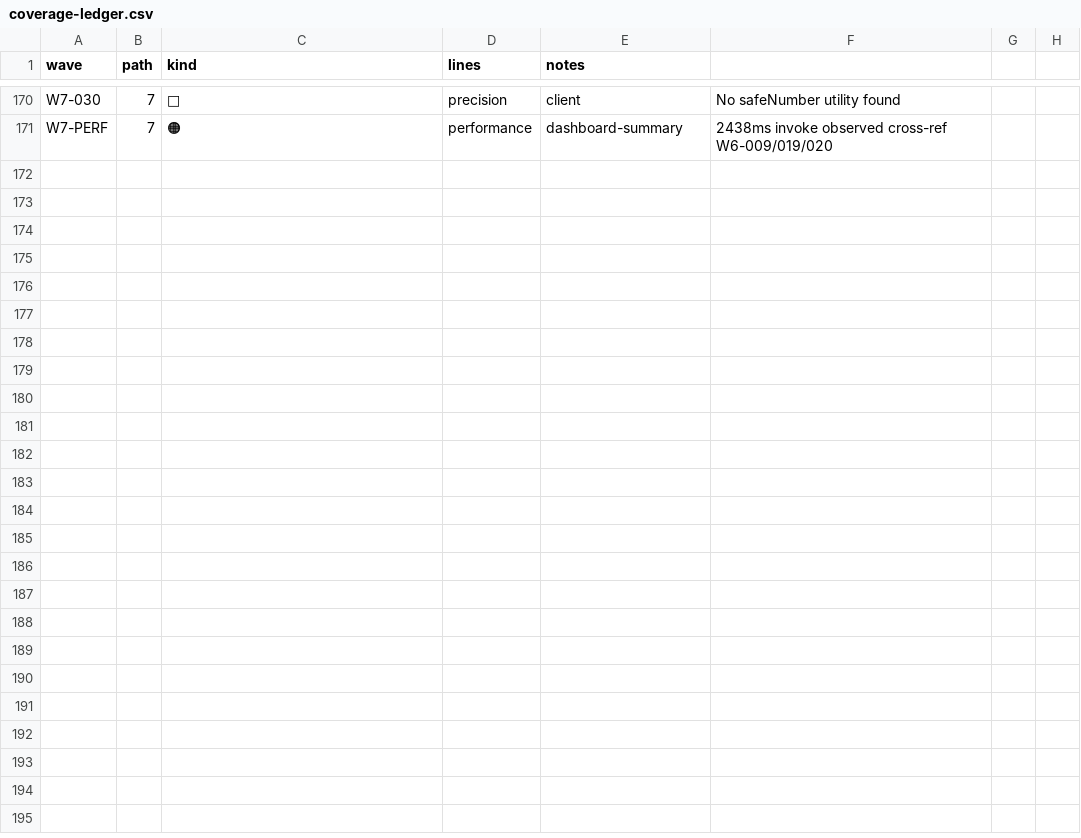
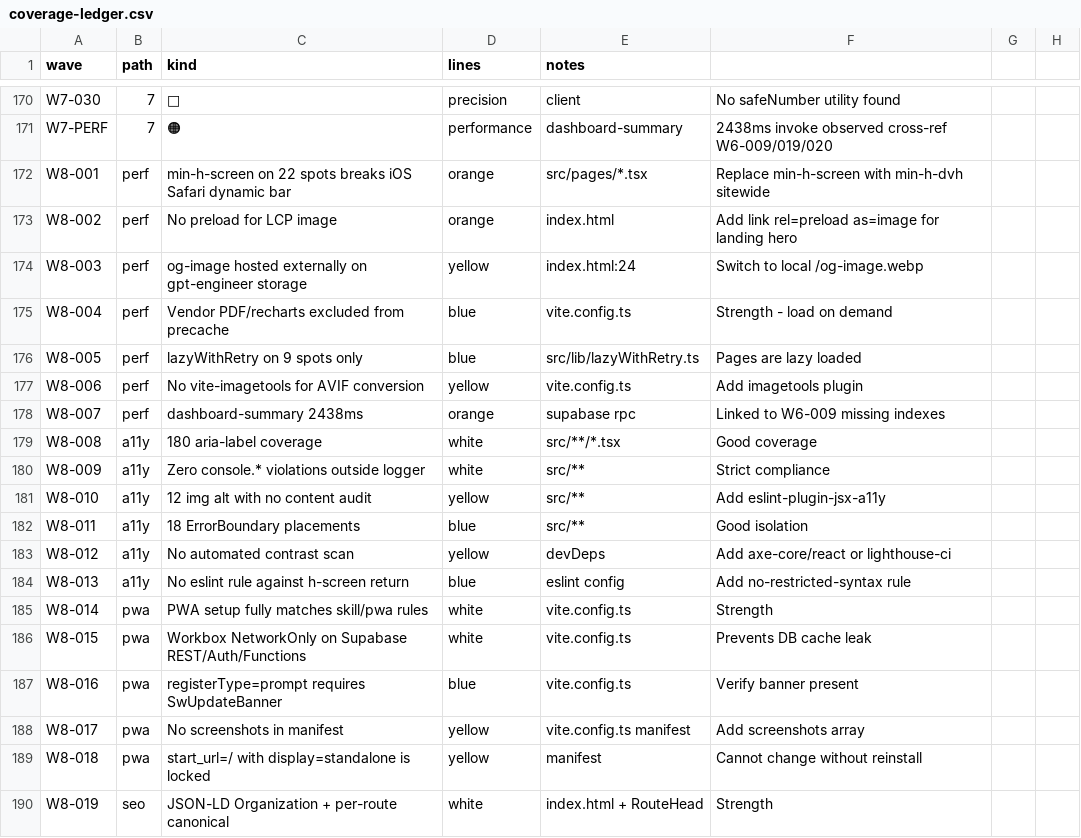
Before and after one commit to marzoouq/waqf-mr, a CSV file: audit/forensic-2026-06-15/matrices/coverage-ledger.csv, drawn as a sheet; only a part is shown, gaps mark what is left out; the diff covers the shown part only.

```diff
--- a/audit/forensic-2026-06-15/matrices/coverage-ledger.csv
+++ b/audit/forensic-2026-06-15/matrices/coverage-ledger.csv
@@ -171 +171,20 @@ W7-030,7,🔵,precision,client,No safeNumber utility found
 W7-PERF,7,🟠,performance,dashboard-summary,2438ms invoke observed cross-ref W6-009/019/020
+W8-001,perf,min-h-screen on 22 spots breaks iOS Safari dynamic bar,orange,src/pages/*.tsx,Replace min-h-screen with min-h-dvh sitewide
+W8-002,perf,No preload for LCP image,orange,index.html,Add link rel=preload as=image for landing hero
+W8-003,perf,og-image hosted externally on gpt-engineer storage,yellow,index.html:24,Switch to local /og-image.webp
+W8-004,perf,Vendor PDF/recharts excluded from precache,blue,vite.config.ts,Strength - load on demand
+W8-005,perf,lazyWithRetry on 9 spots only,blue,src/lib/lazyWithRetry.ts,Pages are lazy loaded
+W8-006,perf,No vite-imagetools for AVIF conversion,yellow,vite.config.ts,Add imagetools plugin
+W8-007,perf,dashboard-summary 2438ms,orange,supabase rpc,Linked to W6-009 missing indexes
+W8-008,a11y,180 aria-label coverage,white,src/**/*.tsx,Good coverage
+W8-009,a11y,Zero console.* violations outside logger,white,src/**,Strict compliance
+W8-010,a11y,12 img alt with no content audit,yellow,src/**,Add eslint-plugin-jsx-a11y
+W8-011,a11y,18 ErrorBoundary placements,blue,src/**,Good isolation
+W8-012,a11y,No automated contrast scan,yellow,devDeps,Add axe-core/react or lighthouse-ci
+W8-013,a11y,No eslint rule against h-screen return,blue,eslint config,Add no-restricted-syntax rule
+W8-014,pwa,PWA setup fully matches skill/pwa rules,white,vite.config.ts,Strength
+W8-015,pwa,Workbox NetworkOnly on Supabase REST/Auth/Functions,white,vite.config.ts,Prevents DB cache leak
+W8-016,pwa,registerType=prompt requires SwUpdateBanner,blue,vite.config.ts,Verify banner present
+W8-017,pwa,No screenshots in manifest,yellow,vite.config.ts manifest,Add screenshots array
+W8-018,pwa,start_url=/ with display=standalone is locked,yellow,manifest,Cannot change without reinstall
+W8-019,seo,JSON-LD Organization + per-route canonical,white,index.html + RouteHead,Strength
```
Also changed, not shown: 9 added rows elsewhere in this file, 1 other file.
